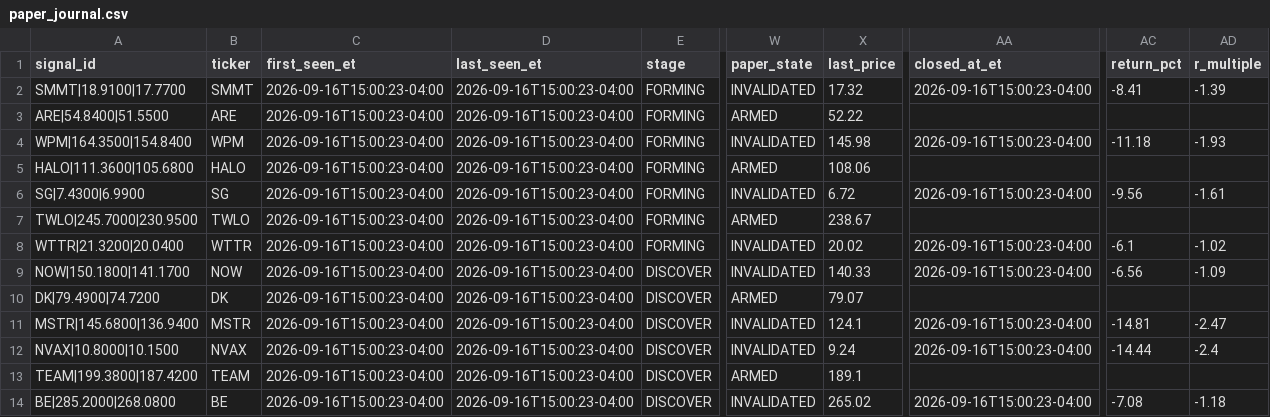
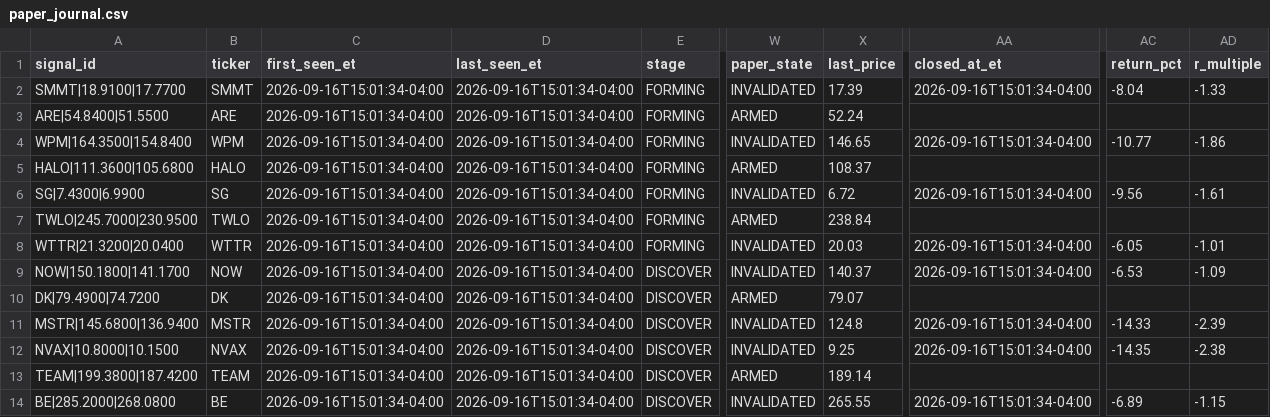
Before and after one commit to AmolBhosale1989/ai-market-scanner, a CSV file: dashboard-data/paper_journal.csv, drawn as a sheet; only a part is shown, gaps mark what is left out; the diff covers the shown part only; the diff names each change by its address in the sheet, - before the commit and + after, or states it on an @@ line.

```diff
--- a/dashboard-data/paper_journal.csv
+++ b/dashboard-data/paper_journal.csv
-C2:C14 (first_seen_et): 2026-09-16T15:00:23-04:00
+C2:C14 (first_seen_et): 2026-09-16T15:01:34-04:00
-D2:D14 (last_seen_et): 2026-09-16T15:00:23-04:00
+D2:D14 (last_seen_et): 2026-09-16T15:01:34-04:00
-X2 (last_price): 17.32
+X2 (last_price): 17.39
-AA2 (closed_at_et): 2026-09-16T15:00:23-04:00
+AA2 (closed_at_et): 2026-09-16T15:01:34-04:00
-AC2 (return_pct): -8.41
+AC2 (return_pct): -8.04
-AD2 (r_multiple): -1.39
+AD2 (r_multiple): -1.33
-X3 (last_price): 52.22
+X3 (last_price): 52.24
-X4 (last_price): 145.98
+X4 (last_price): 146.65
-AA4 (closed_at_et): 2026-09-16T15:00:23-04:00
+AA4 (closed_at_et): 2026-09-16T15:01:34-04:00
-AC4 (return_pct): -11.18
+AC4 (return_pct): -10.77
-AD4 (r_multiple): -1.93
+AD4 (r_multiple): -1.86
-X5 (last_price): 108.06
+X5 (last_price): 108.37
-AA6 (closed_at_et): 2026-09-16T15:00:23-04:00
+AA6 (closed_at_et): 2026-09-16T15:01:34-04:00
-X7 (last_price): 238.67
+X7 (last_price): 238.84
-X8 (last_price): 20.02
+X8 (last_price): 20.03
-AA8:AA9 (closed_at_et): 2026-09-16T15:00:23-04:00
+AA8:AA9 (closed_at_et): 2026-09-16T15:01:34-04:00
-AC8 (return_pct): -6.1
+AC8 (return_pct): -6.05
-AD8 (r_multiple): -1.02
+AD8 (r_multiple): -1.01
-X9 (last_price): 140.33
+X9 (last_price): 140.37
-AC9 (return_pct): -6.56
+AC9 (return_pct): -6.53
-X11 (last_price): 124.1
+X11 (last_price): 124.8
-AA11:AA12 (closed_at_et): 2026-09-16T15:00:23-04:00
+AA11:AA12 (closed_at_et): 2026-09-16T15:01:34-04:00
-AC11 (return_pct): -14.81
+AC11 (return_pct): -14.33
-AD11 (r_multiple): -2.47
+AD11 (r_multiple): -2.39
-X12 (last_price): 9.24
+X12 (last_price): 9.25
-AC12 (return_pct): -14.44
+AC12 (return_pct): -14.35
-AD12 (r_multiple): -2.4
+AD12 (r_multiple): -2.38
-X13 (last_price): 189.1
+X13 (last_price): 189.14
-X14 (last_price): 265.02
+X14 (last_price): 265.55
-AA14 (closed_at_et): 2026-09-16T15:00:23-04:00
+AA14 (closed_at_et): 2026-09-16T15:01:34-04:00
-AC14 (return_pct): -7.08
+AC14 (return_pct): -6.89
-AD14 (r_multiple): -1.18
+AD14 (r_multiple): -1.15
```
Also changed, not shown: 72 edited cells elsewhere in this file, dashboard-data/intraday_live.csv, dashboard-data/performance_summary.csv, 6 other files.
